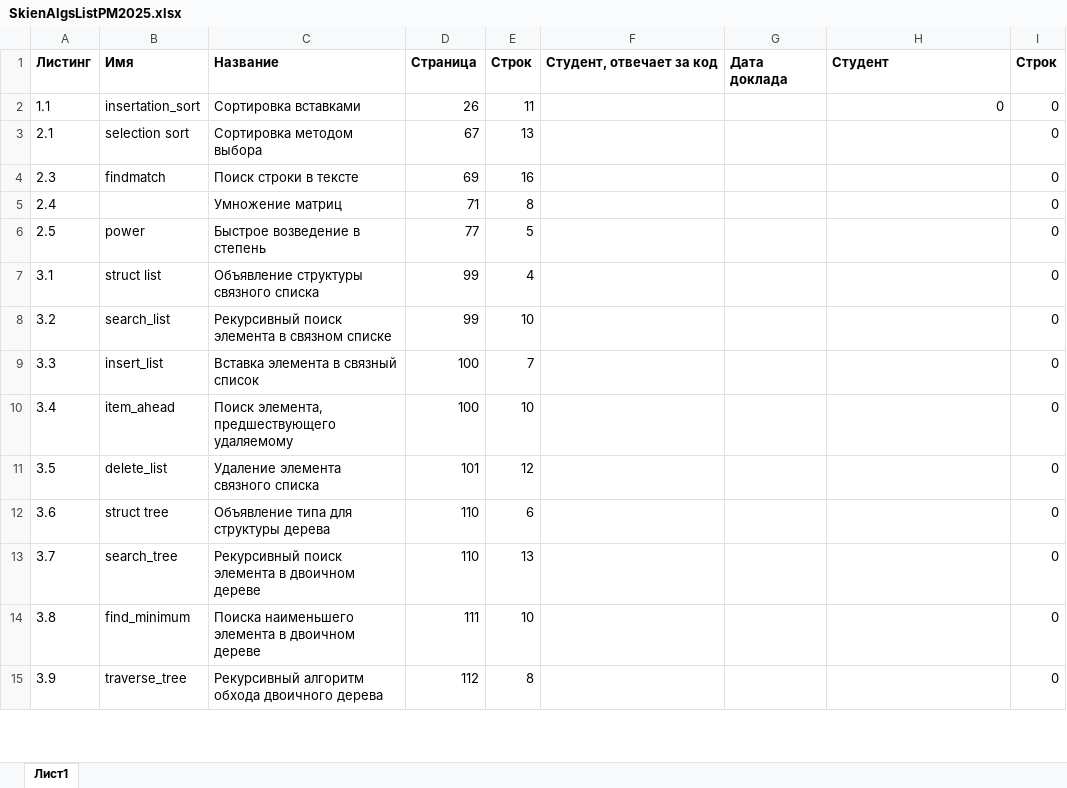
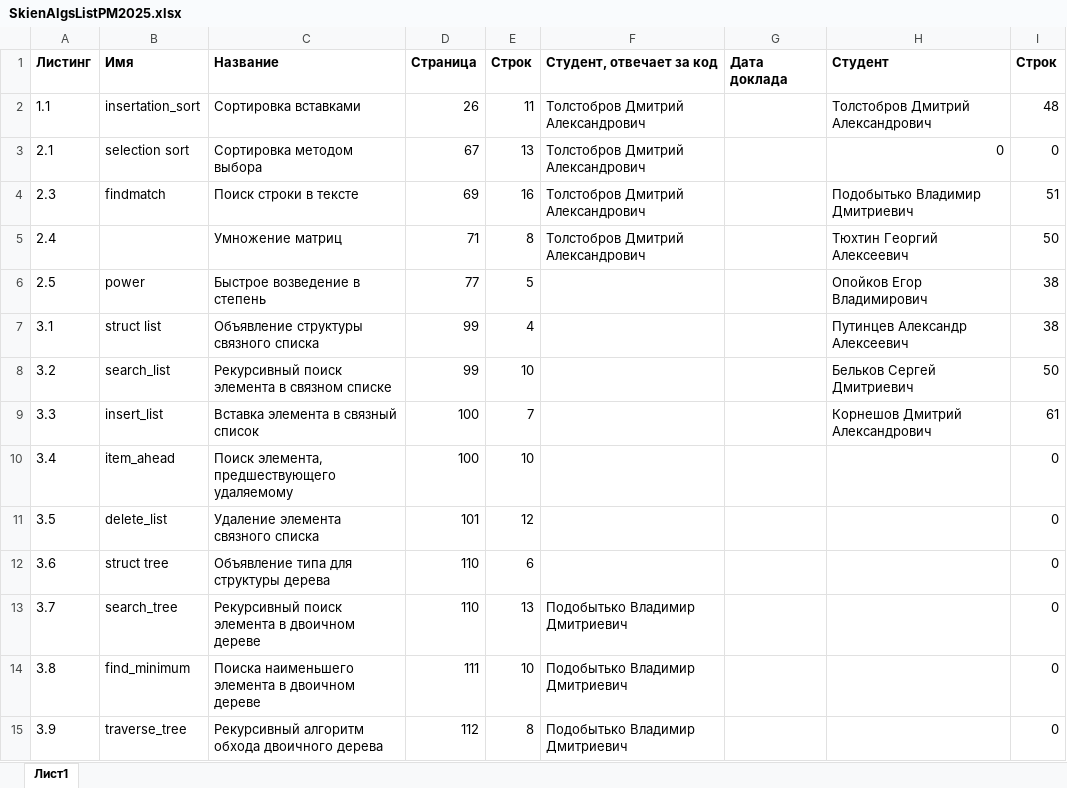
Before and after one commit to DimaKorneshov/AiSD2026, an Excel workbook: PM/SkienAlgsListPM2025.xlsx, sheet Лист1, drawn as a sheet; only a part is shown; values as stored, in another font and other column widths than the file's, no borders; table styles not drawn; the diff covers the shown part only; the diff names each change by its address in the sheet, - before the commit and + after, or states it on an @@ line.

Commit message:
2026-09-08 PM plans

```diff
--- a/PM/SkienAlgsListPM2025.xlsx (sheet Лист1)
+++ b/PM/SkienAlgsListPM2025.xlsx (sheet Лист1)
-F2:F5 (Студент, отвечает за код): (empty)
+F2:F5 (Студент, отвечает за код): Толстобров Дмитрий Александрович
-H2 (Студент): 0
+H2 (Студент): Толстобров Дмитрий Александрович
-I2 (Строк): 0
+I2 (Строк): 48
-H3 (Студент): (empty)
+H3 (Студент): 0
-H4 (Студент): (empty)
+H4 (Студент): Подобытько Владимир Дмитриевич
-I4 (Строк): 0
+I4 (Строк): 51
-H5 (Студент): (empty)
+H5 (Студент): Тюхтин Георгий Алексеевич
-I5 (Строк): 0
+I5 (Строк): 50
-H6 (Студент): (empty)
+H6 (Студент): Опойков Егор Владимирович
-I6:I7 (Строк): 0
+I6:I7 (Строк): 38
-H7 (Студент): (empty)
+H7 (Студент): Путинцев Александр Алексеевич
-H8 (Студент): (empty)
+H8 (Студент): Бельков Сергей Дмитриевич
-I8 (Строк): 0
+I8 (Строк): 50
-H9 (Студент): (empty)
+H9 (Студент): Корнешов Дмитрий Александрович
-I9 (Строк): 0
+I9 (Строк): 61
-F13:F15 (Студент, отвечает за код): (empty)
+F13:F15 (Студент, отвечает за код): Подобытько Владимир Дмитриевич
```
Also changed, not shown: 21 edited cells elsewhere in this sheet.
